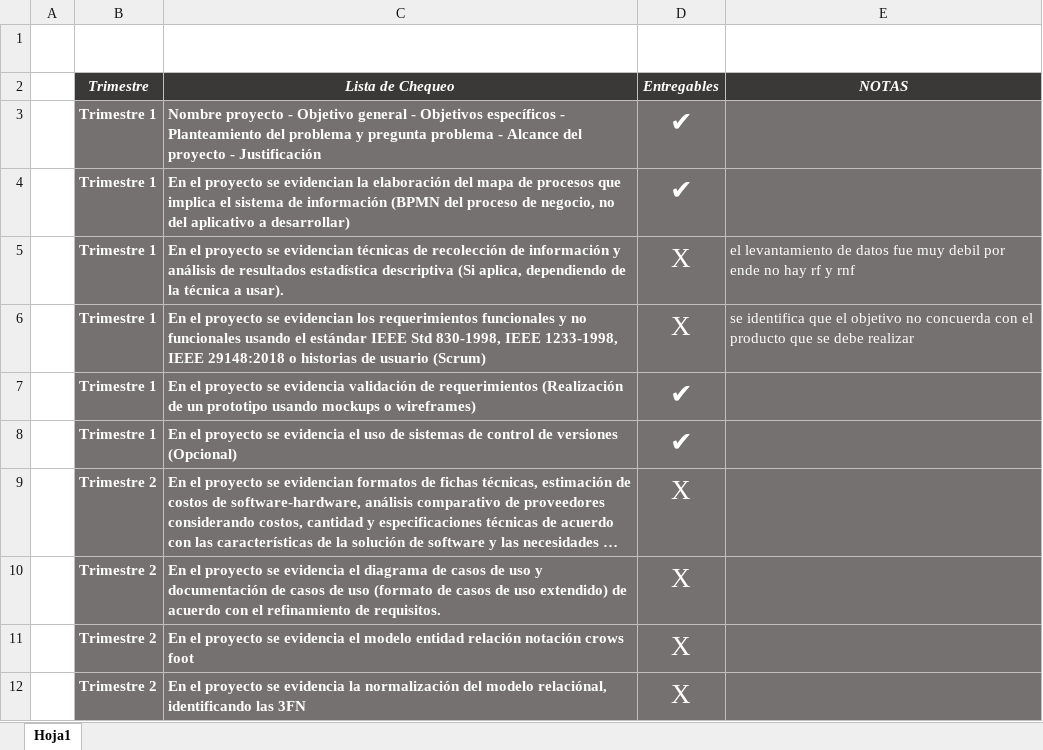
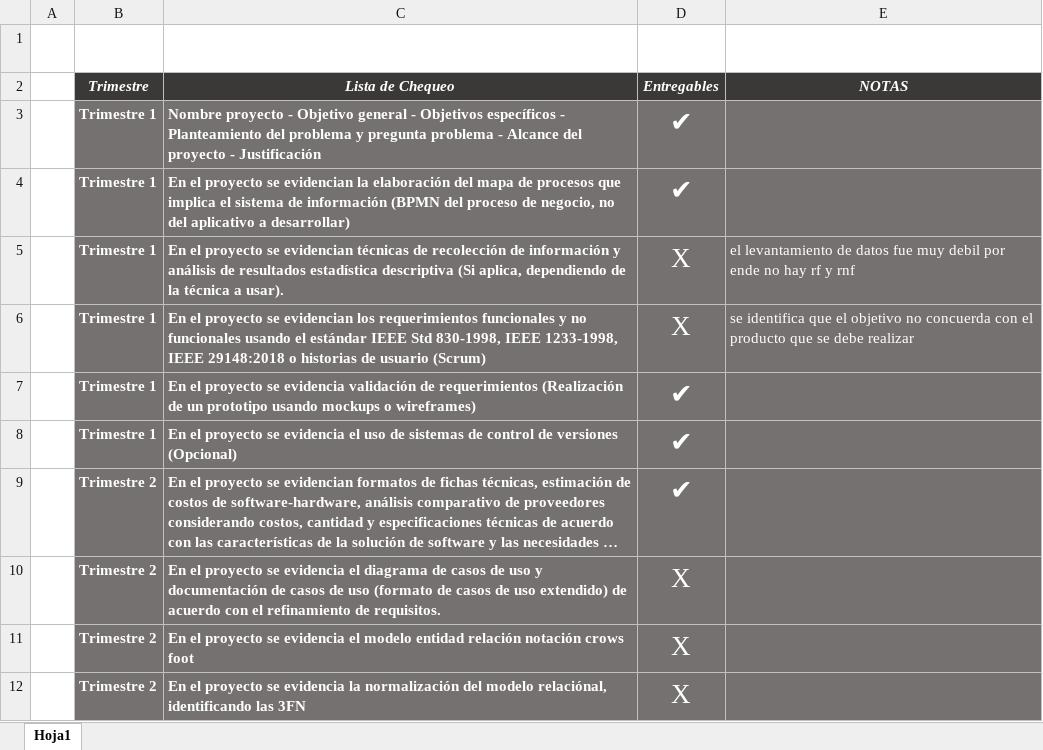
Before and after one commit to philip-ls/Communicating-Design-Lion-pagina-web, an Excel workbook: Lista de chequeo.xlsx, sheet Hoja1, drawn as a sheet; only a part is shown; long unchanged cells end in …; values as stored, in another font and other column widths than the file's, no borders; table styles not drawn; the diff names each change by its address in the sheet, - before the commit and + after, or states it on an @@ line.

Commit message:
Add files via upload

```diff
--- a/Lista de chequeo.xlsx (sheet Hoja1)
+++ b/Lista de chequeo.xlsx (sheet Hoja1)
-D9: X
+D9: ✔
```
